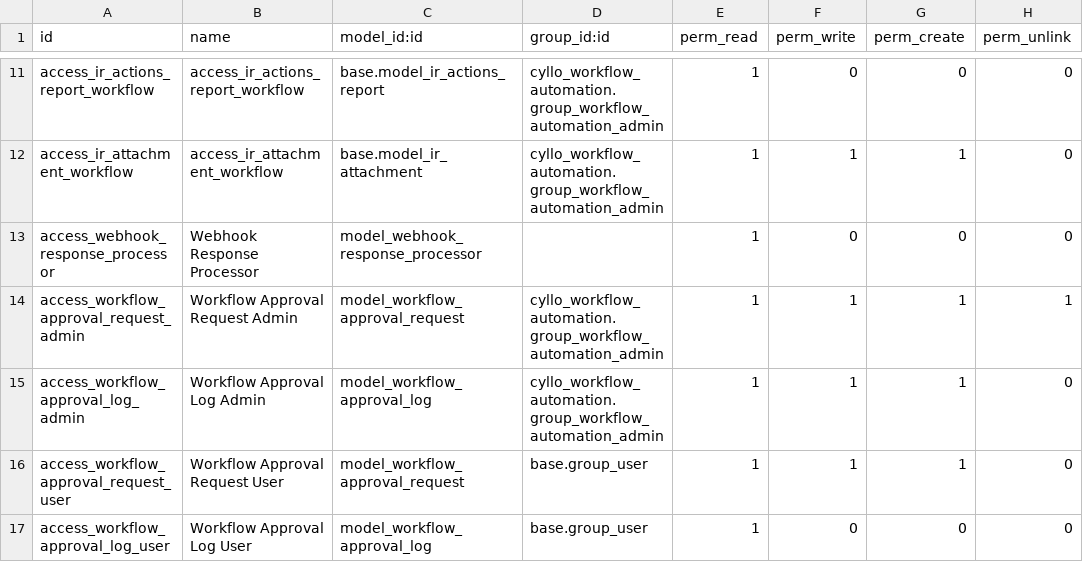
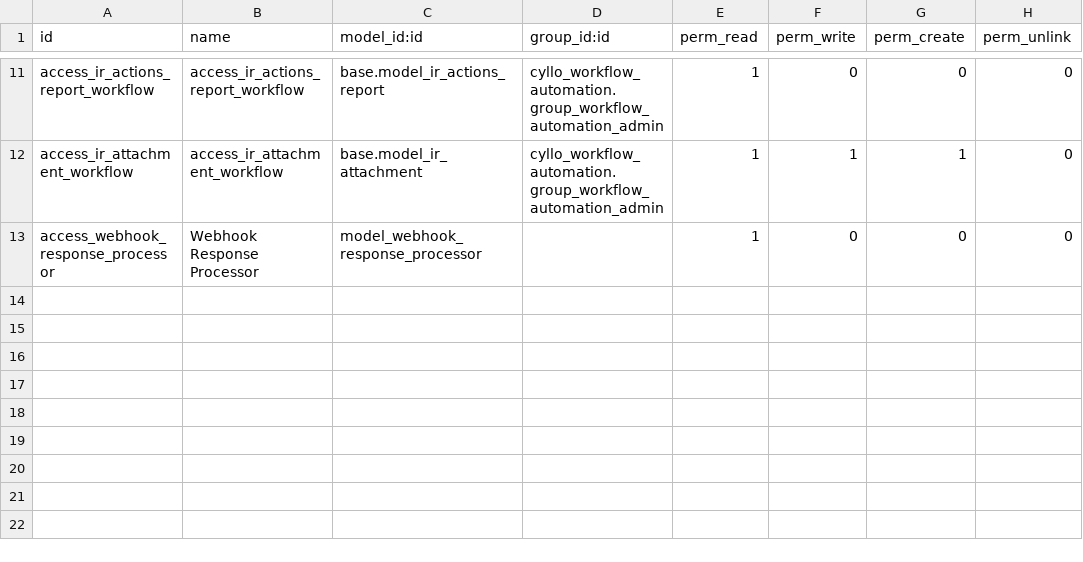
Before and after one commit to mehbincybro/cyllo_studio, a CSV file: cyllo_workflow_automation/security/ir.model.access.csv, drawn as a sheet; only a part is shown, gaps mark what is left out.

Commit message:
[UPDT]update approval node

```diff
--- a/cyllo_workflow_automation/security/ir.model.access.csv
+++ b/cyllo_workflow_automation/security/ir.model.access.csv
@@ -13,5 +13 @@ access_ir_attachment_workflow,access_ir_attachment_workflow,base.model_ir_attach
 access_webhook_response_processor,Webhook Response Processor,model_webhook_response_processor,,1,0,0,0
-access_workflow_approval_request_admin,Workflow Approval Request Admin,model_workflow_approval_request,cyllo_workflow_automation.group_workflow_automation_admin,1,1,1,1
-access_workflow_approval_log_admin,Workflow Approval Log Admin,model_workflow_approval_log,cyllo_workflow_automation.group_workflow_automation_admin,1,1,1,0
-access_workflow_approval_request_user,Workflow Approval Request User,model_workflow_approval_request,base.group_user,1,1,1,0
-access_workflow_approval_log_user,Workflow Approval Log User,model_workflow_approval_log,base.group_user,1,0,0,0
```
Also changed, not shown: 22 other files.
